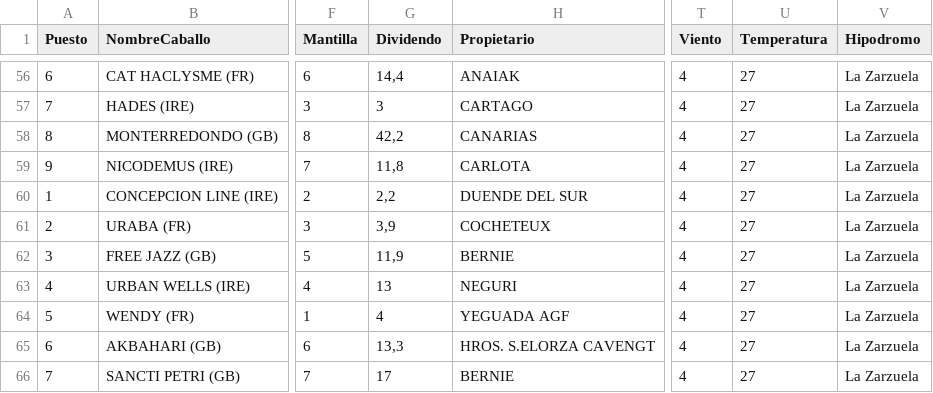
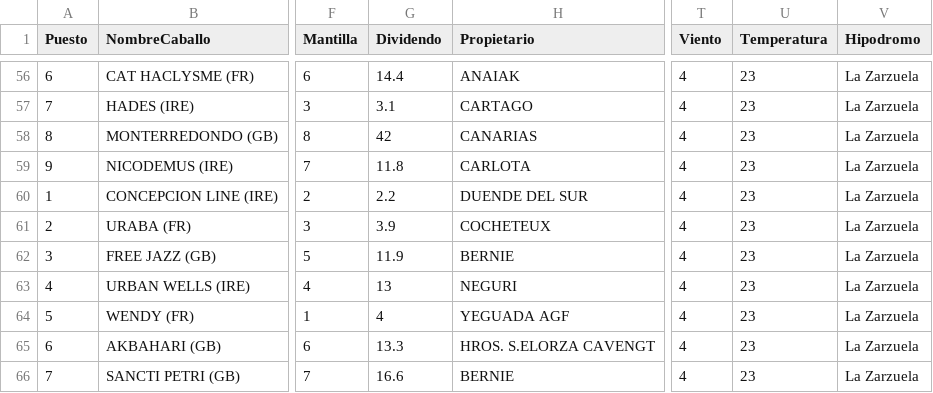
Before and after one commit to SergioNietoP/ML-Try-Catch, a CSV file: Learning Datasheets/Turf Prediction/Data Turf Races Test - 21 - 1405.csv, drawn as a sheet; only a part is shown, gaps mark what is left out; the diff covers the shown part only; the diff names each change by its address in the sheet, - before the commit and + after, or states it on an @@ line.

```diff
--- a/Learning Datasheets/Turf Prediction/Data Turf Races Test - 21 - 1405.csv
+++ b/Learning Datasheets/Turf Prediction/Data Turf Races Test - 21 - 1405.csv
-G56 (Dividendo): 14,4
+G56 (Dividendo): 14.4
-U56:U66 (Temperatura): 27
+U56:U66 (Temperatura): 23
-G57 (Dividendo): 3
+G57 (Dividendo): 3.1
-G58 (Dividendo): 42,2
+G58 (Dividendo): 42
-G59 (Dividendo): 11,8
+G59 (Dividendo): 11.8
-G60 (Dividendo): 2,2
+G60 (Dividendo): 2.2
-G61 (Dividendo): 3,9
+G61 (Dividendo): 3.9
-G62 (Dividendo): 11,9
+G62 (Dividendo): 11.9
-G65 (Dividendo): 13,3
+G65 (Dividendo): 13.3
-G66 (Dividendo): 17
+G66 (Dividendo): 16.6
```
Also changed, not shown: 96 edited cells elsewhere in this file, 1 other file.
